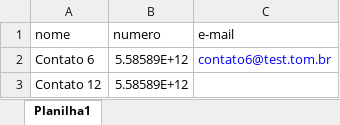
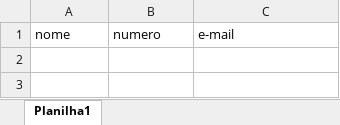
Before and after one commit to fernandogouveiati/brti-chat-v5.2.1-main, an Excel workbook: frontend/src/assets/planilha.xlsx, sheet Planilha1, drawn as a sheet; values as stored, in another font and other column widths than the file's, no borders; the diff names each change by its address in the sheet, - before the commit and + after, or states it on an @@ line.

```diff
--- a/frontend/src/assets/planilha.xlsx (sheet Planilha1)
+++ b/frontend/src/assets/planilha.xlsx (sheet Planilha1)
-row 2: Contato 6 | 5.58589E+12 | contato6@test.tom.br
-row 3: Contato 12 | 5.58589E+12
```
Also changed, not shown: 9 other files.
